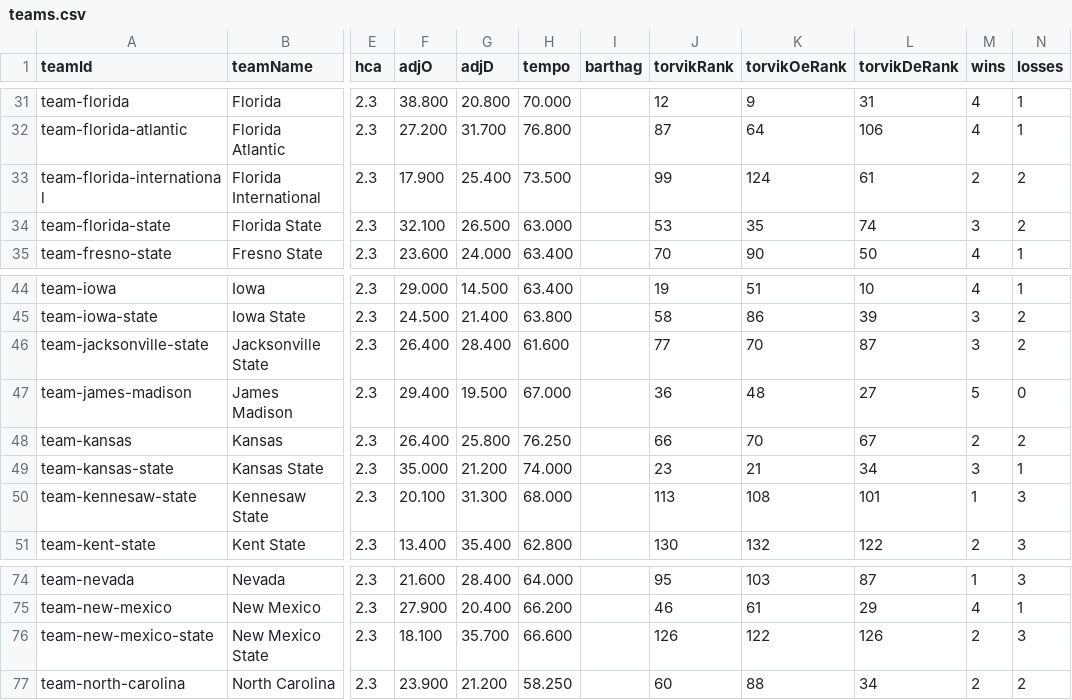
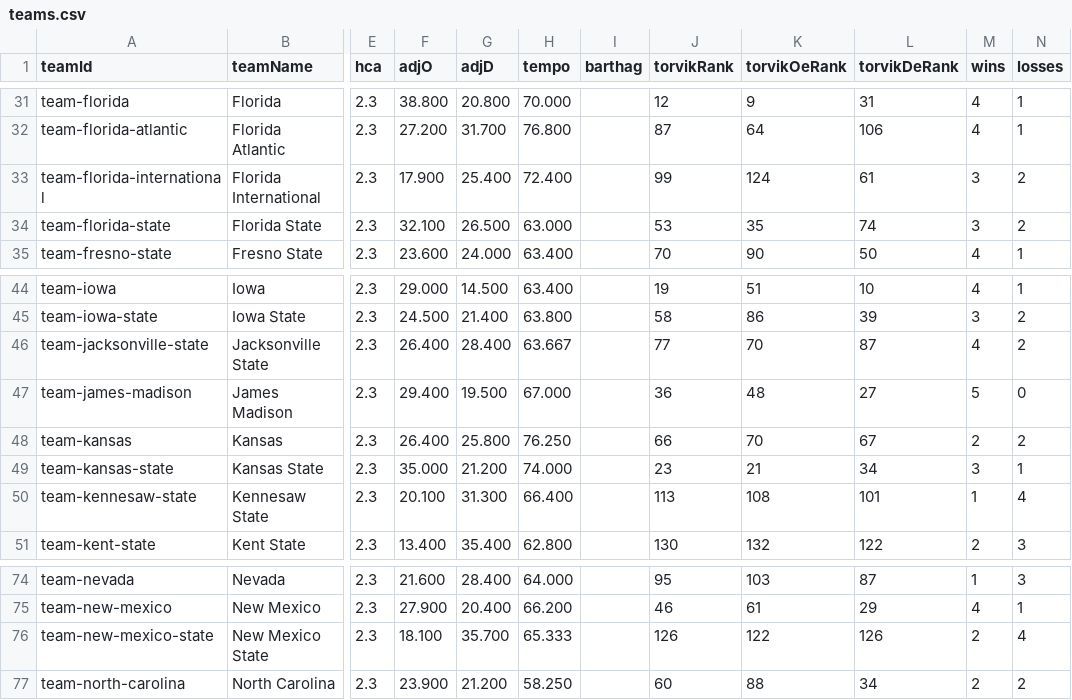
Before and after one commit to rherb94/ncaa-hoops-model, a CSV file: src/data/cfb/teams.csv, drawn as a sheet; only a part is shown, gaps mark what is left out; the diff names each change by its address in the sheet, - before the commit and + after, or states it on an @@ line.

```diff
--- a/src/data/cfb/teams.csv
+++ b/src/data/cfb/teams.csv
-H33 (tempo): 73.500
+H33 (tempo): 72.400
-M33 (wins): 2
+M33 (wins): 3
-H46 (tempo): 61.600
+H46 (tempo): 63.667
-M46 (wins): 3
+M46 (wins): 4
-H50 (tempo): 68.000
+H50 (tempo): 66.400
-N50 (losses): 3
+N50 (losses): 4
-H76 (tempo): 66.600
+H76 (tempo): 65.333
-N76 (losses): 3
+N76 (losses): 4
```
Also changed, not shown: 1 other file.
